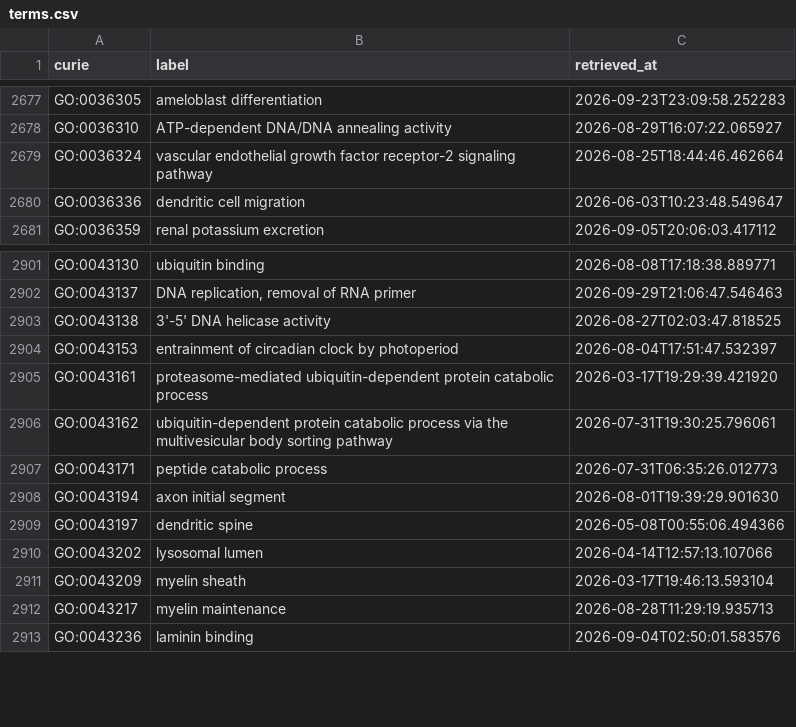
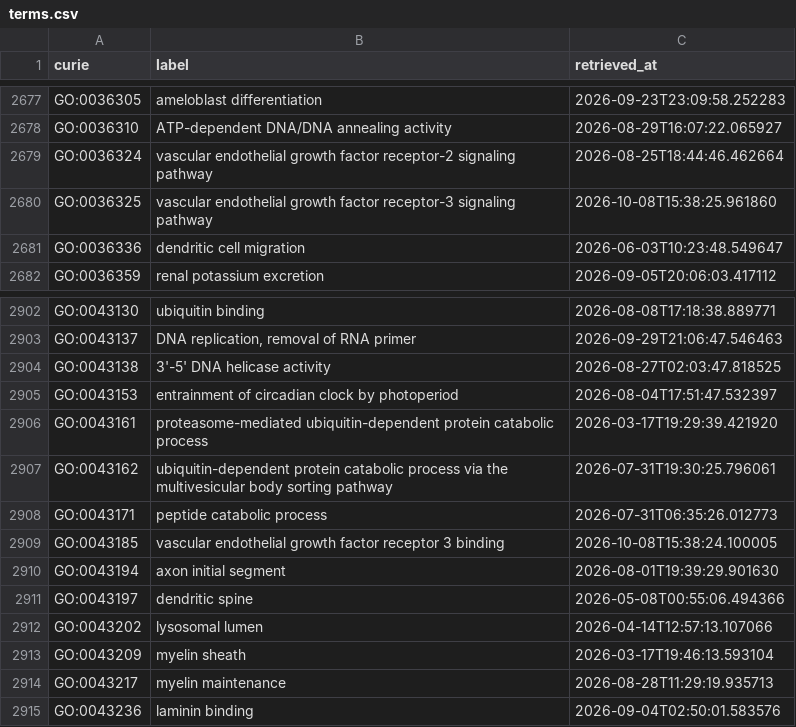
Before and after one commit to AnastasiyaKuznetsova/dismech, a CSV file: cache/go/terms.csv, drawn as a sheet; only a part is shown, gaps mark what is left out; the diff names each change by its address in the sheet, - before the commit and + after, or states it on an @@ line.

```diff
--- a/cache/go/terms.csv
+++ b/cache/go/terms.csv
+row 2680: GO:0036325 | vascular endothelial growth factor receptor-3 signaling pathway | 2026-10-08T15:38:25.961860
+row 2909: GO:0043185 | vascular endothelial growth factor receptor 3 binding | 2026-10-08T15:38:24.100005
```
Also changed, not shown: cache/enums/diseaseterm_b84b03ef2175.csv, cache/hgnc/terms.csv, 18 other files.
